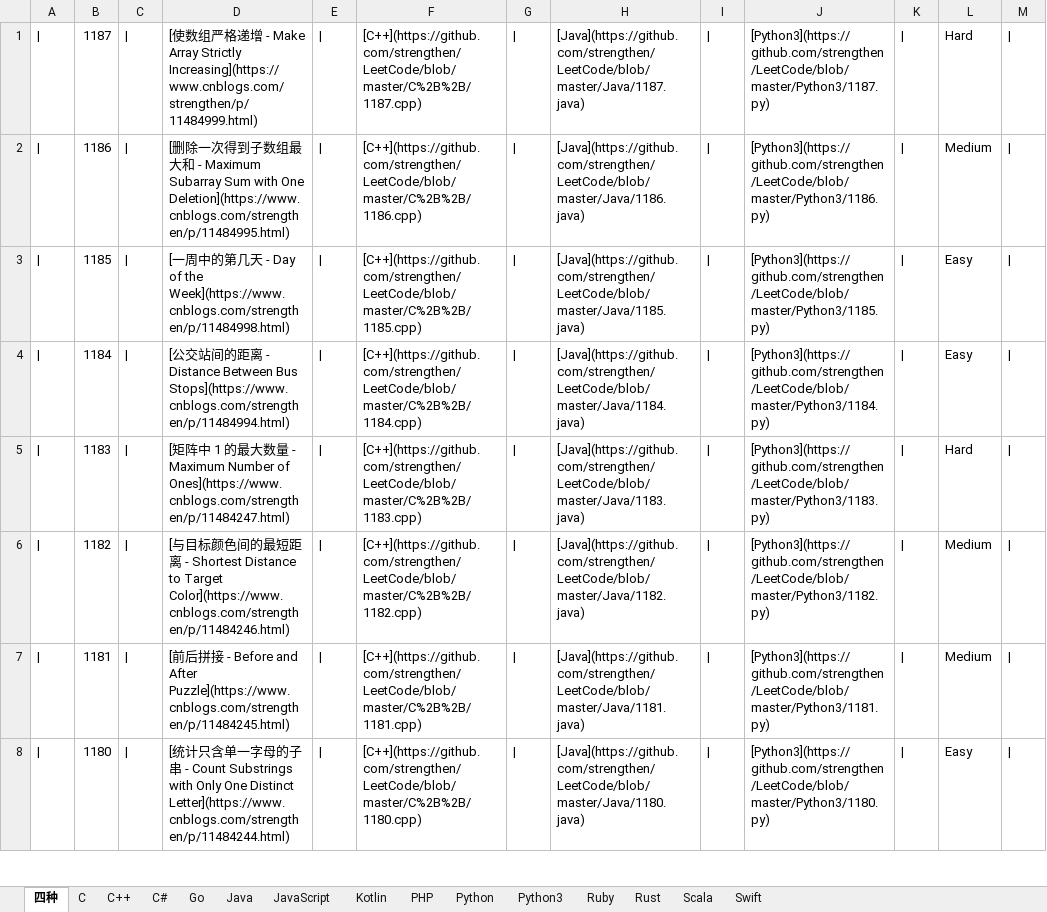
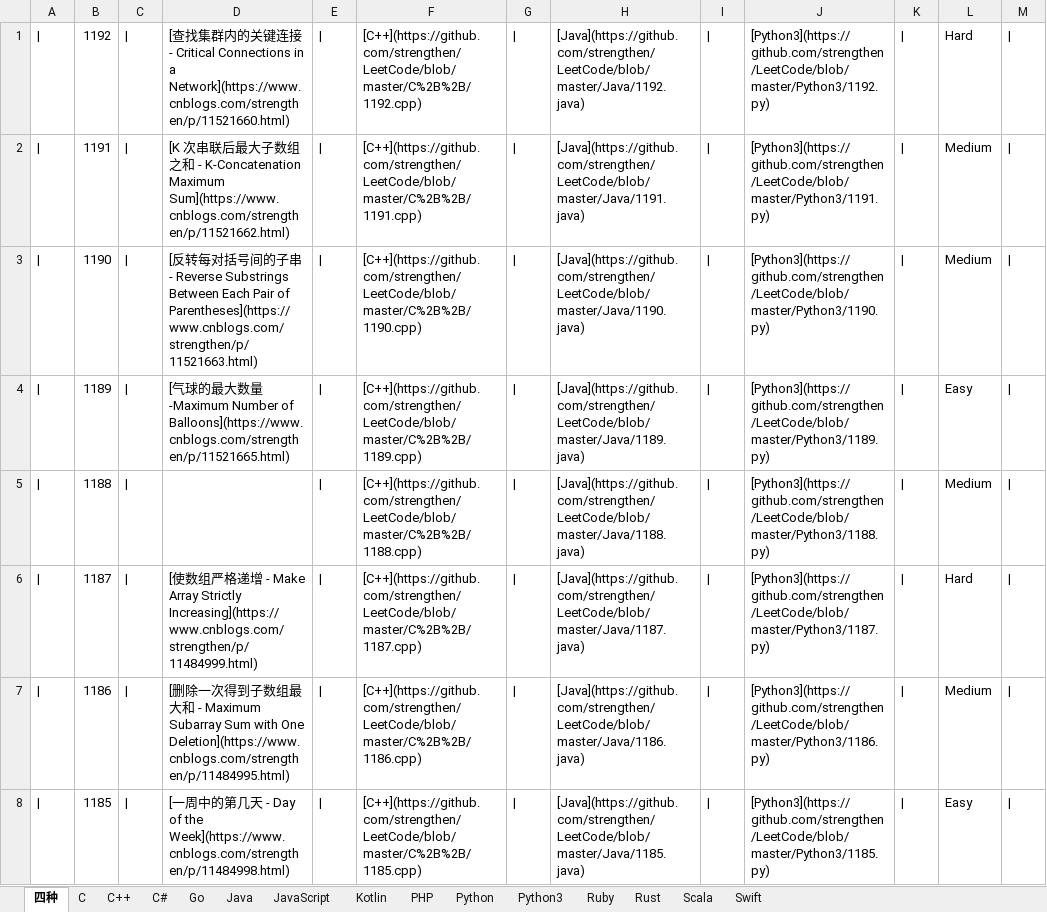
Before and after one commit to strengthen/LeetCode, an Excel workbook: MD/Image/LeetCode.xlsx, sheet 四种, drawn as a sheet; only a part is shown; the shorter side is filled out with more unchanged rows; values as stored, in another font and other column widths than the file's, no borders; the diff names each change by its address in the sheet, - before the commit and + after, or states it on an @@ line.

```diff
--- a/MD/Image/LeetCode.xlsx (sheet 四种)
+++ b/MD/Image/LeetCode.xlsx (sheet 四种)
+row 1: | | 1192 | | | [查找集群内的关键连接 - Critical Connections in a Network](https://www.cnblogs.com/strengthen/p/11521660.html) | | | [C++](https://github.com/strengthen/LeetCode/blob/master/C%2B%2B/1192.cpp) | | | [Java](https://github.com/strengthen/LeetCode/blob/master/Java/1192.java) | | | [Python3](https://github.com/strengthen/LeetCode/blob/master/Python3/1192.py) | | | Hard
+row 2: | | 1191 | | | [K 次串联后最大子数组之和 - K-Concatenation Maximum Sum](https://www.cnblogs.com/strengthen/p/11521662.html) | | | [C++](https://github.com/strengthen/LeetCode/blob/master/C%2B%2B/1191.cpp) | | | [Java](https://github.com/strengthen/LeetCode/blob/master/Java/1191.java) | | | [Python3](https://github.com/strengthen/LeetCode/blob/master/Python3/1191.py) | | | Medium
+row 3: | | 1190 | | | [反转每对括号间的子串 - Reverse Substrings Between Each Pair of Parentheses](https://www.cnblogs.com/strengthen/p/11521663.html) | | | [C++](https://github.com/strengthen/LeetCode/blob/master/C%2B%2B/1190.cpp) | | | [Java](https://github.com/strengthen/LeetCode/blob/master/Java/1190.java) | | | [Python3](https://github.com/strengthen/LeetCode/blob/master/Python3/1190.py) | | | Medium
+row 4: | | 1189 | | | [气球的最大数量 -Maximum Number of Balloons](https://www.cnblogs.com/strengthen/p/11521665.html) | | | [C++](https://github.com/strengthen/LeetCode/blob/master/C%2B%2B/1189.cpp) | | | [Java](https://github.com/strengthen/LeetCode/blob/master/Java/1189.java) | | | [Python3](https://github.com/strengthen/LeetCode/blob/master/Python3/1189.py) | | | Easy
+row 5: | | 1188 | | |  | | | [C++](https://github.com/strengthen/LeetCode/blob/master/C%2B%2B/1188.cpp) | | | [Java](https://github.com/strengthen/LeetCode/blob/master/Java/1188.java) | | | [Python3](https://github.com/strengthen/LeetCode/blob/master/Python3/1188.py) | | | Medium
```
Also changed, not shown: 1 other file.
